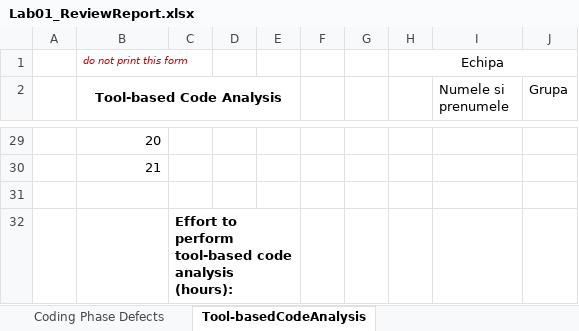
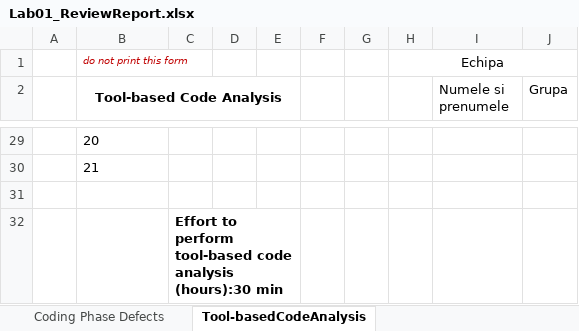
Before and after one commit to florinacho337/VVSS-DP3, an Excel workbook: Lab1/Docs/Lab01/Lab01_ReviewReport.xlsx, sheet Tool-basedCodeAnalysis, drawn as a sheet; only a part is shown, gaps mark what is left out; values as stored, in another font and other column widths than the file's, no borders; charts and pictures not drawn; the diff covers the shown part only; the diff names each change by its address in the sheet, - before the commit and + after, or states it on an @@ line.

```diff
--- a/Lab1/Docs/Lab01/Lab01_ReviewReport.xlsx (sheet Tool-basedCodeAnalysis)
+++ b/Lab1/Docs/Lab01/Lab01_ReviewReport.xlsx (sheet Tool-basedCodeAnalysis)
-B29:B30 alignment: right
+B29:B30 alignment: left
-C32: …code analysis (hours):
+C32: …code analysis (hours):30 min
```
Also changed, not shown: 4 added rows, 4 removed rows, 28 edited cells and cell formats elsewhere in this sheet, sheet Coding Phase Defects, sheet Requirements Phase Defects, charts or pictures.
